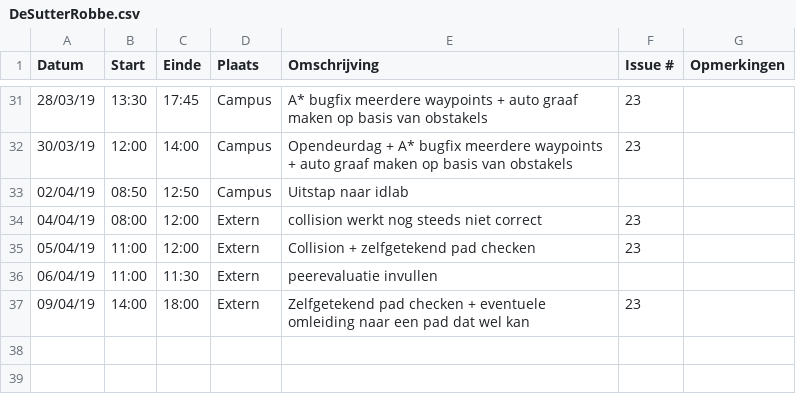
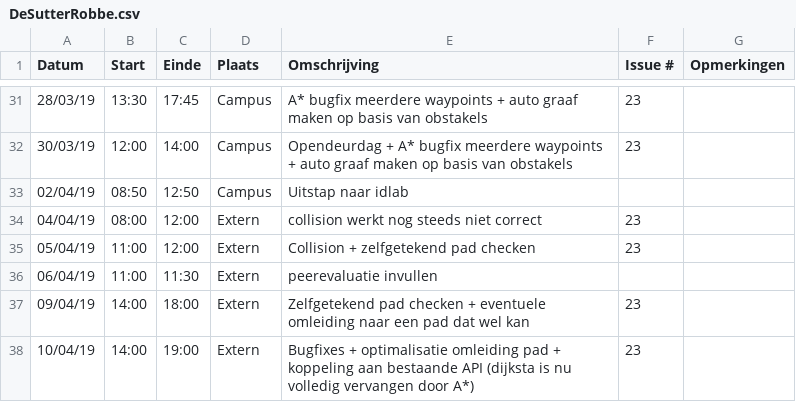
Before and after one commit to WouterStemgee/inventory-management-system-autonomous-drones, a CSV file: logboeken/DeSutterRobbe.csv, drawn as a sheet; only a part is shown, gaps mark what is left out; the diff names each change by its address in the sheet, - before the commit and + after, or states it on an @@ line.

Commit message:
Update DeSutterRobbe.csv

```diff
--- a/logboeken/DeSutterRobbe.csv
+++ b/logboeken/DeSutterRobbe.csv
+row 38: 10/04/19 | 14:00 | 19:00 | Extern | Bugfixes + optimalisatie omleiding pad + koppeling aan bestaande API (dijksta is nu volledig vervangen door A*) | 23
```
